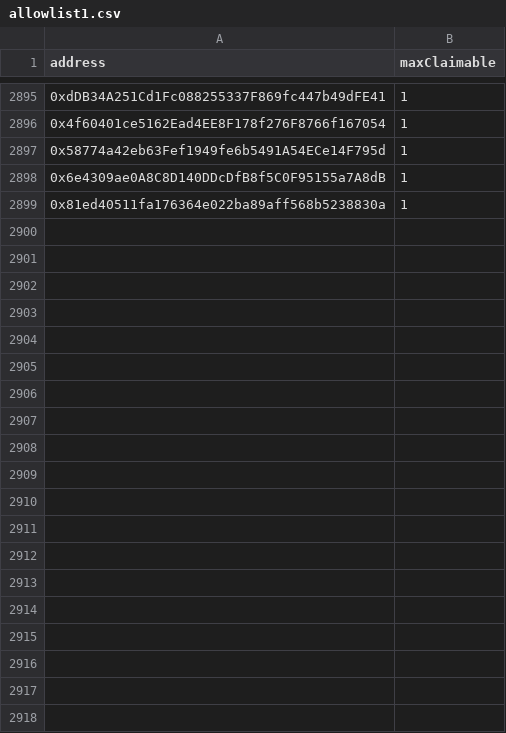
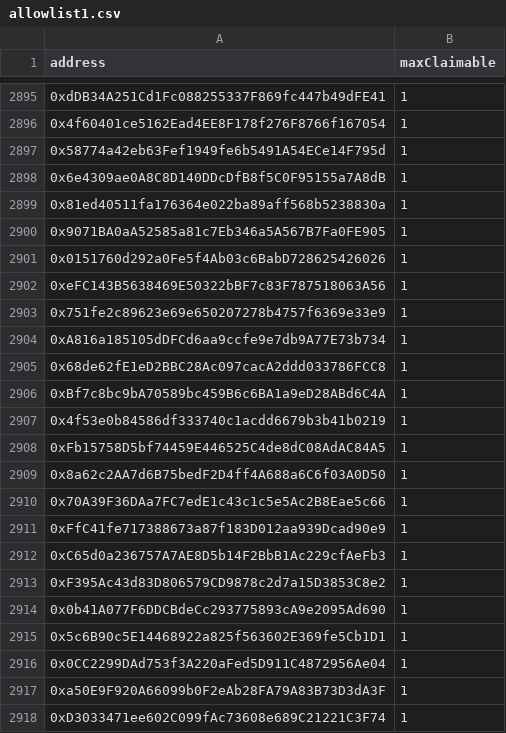
Before and after one commit to NewGameJay/dtccg, a CSV file: allowlist1.csv, drawn as a sheet; only a part is shown, gaps mark what is left out; the diff covers the shown part only; the diff names each change by its address in the sheet, - before the commit and + after, or states it on an @@ line.

```diff
--- a/allowlist1.csv
+++ b/allowlist1.csv
+row 2900: 0x9071BA0aA52585a81c7Eb346a5A567B7Fa0FE905 | 1
+row 2901: 0x0151760d292a0Fe5f4Ab03c6BabD728625426026 | 1
+row 2902: 0xeFC143B5638469E50322bBF7c83F787518063A56 | 1
+row 2903: 0x751fe2c89623e69e650207278b4757f6369e33e9 | 1
+row 2904: 0xA816a185105dDFCd6aa9ccfe9e7db9A77E73b734 | 1
+row 2905: 0x68de62fE1eD2BBC28Ac097cacA2ddd033786FCC8 | 1
+row 2906: 0xBf7c8bc9bA70589bc459B6c6BA1a9eD28ABd6C4A | 1
+row 2907: 0x4f53e0b84586df333740c1acdd6679b3b41b0219 | 1
+row 2908: 0xFb15758D5bf74459E446525C4de8dC08AdAC84A5 | 1
+row 2909: 0x8a62c2AA7d6B75bedF2D4ff4A688a6C6f03A0D50 | 1
+row 2910: 0x70A39F36DAa7FC7edE1c43c1c5e5Ac2B8Eae5c66 | 1
+row 2911: 0xFfC41fe717388673a87f183D012aa939Dcad90e9 | 1
+row 2912: 0xC65d0a236757A7AE8D5b14F2BbB1Ac229cfAeFb3 | 1
+row 2913: 0xF395Ac43d83D806579CD9878c2d7a15D3853C8e2 | 1
+row 2914: 0x0b41A077F6DDCBdeCc293775893cA9e2095Ad690 | 1
+row 2915: 0x5c6B90c5E14468922a825f563602E369fe5Cb1D1 | 1
+row 2916: 0x0CC2299DAd753f3A220aFed5D911C4872956Ae04 | 1
+row 2917: 0xa50E9F920A66099b0F2eAb28FA79A83B73D3dA3F | 1
+row 2918: 0xD3033471ee602C099fAc73608e689C21221C3F74 | 1
```
Also changed, not shown: 11 added rows elsewhere in this file, allowlist0.csv, public/allowlist0.csv, 1 other file.
